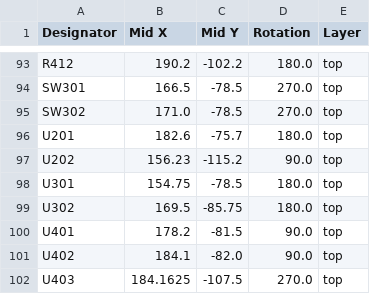
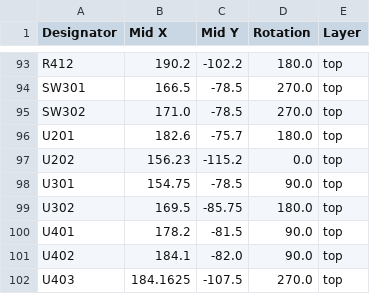
Before and after one commit to eiten/EWS, a CSV file: production/positions.csv, drawn as a sheet; only a part is shown, gaps mark what is left out.

```diff
--- a/production/positions.csv
+++ b/production/positions.csv
@@ -96,4 +96,4 @@ SW302,171.0,-78.5,270.0,top
 U201,182.6,-75.7,180.0,top
-U202,156.23,-115.2,90.0,top
-U301,154.75,-78.5,180.0,top
+U202,156.23,-115.2,0.0,top
+U301,154.75,-78.5,90.0,top
 U302,169.5,-85.75,180.0,top
```
Also changed, not shown: production/bom.csv, 7 other files.
